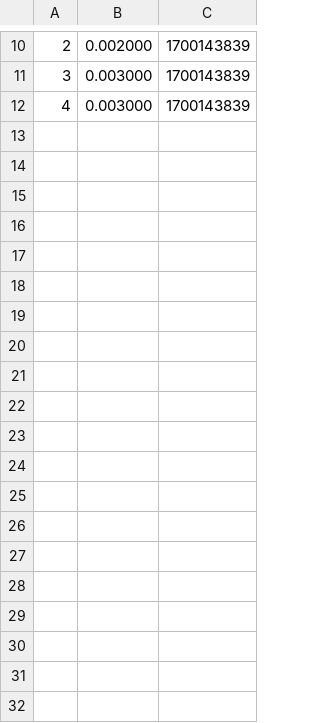
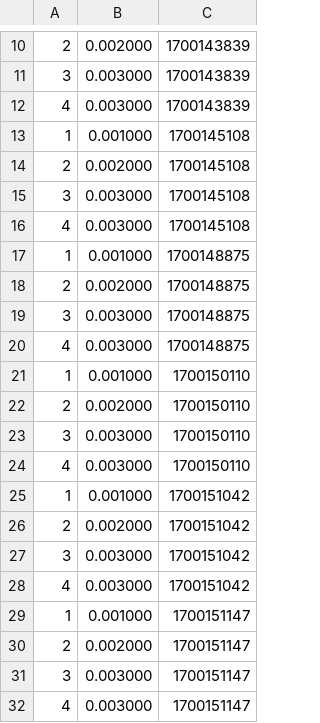
Before and after one commit to Lander0606/osc-final-project, a CSV file: milestone2/milestone2/sensor_db.csv, drawn as a sheet; only a part is shown, gaps mark what is left out; the diff covers the shown part only.

```diff
--- a/milestone2/milestone2/sensor_db.csv
+++ b/milestone2/milestone2/sensor_db.csv
@@ -12 +12,21 @@
 4, 0.003000, 1700143839
+1, 0.001000, 1700145108
+2, 0.002000, 1700145108
+3, 0.003000, 1700145108
+4, 0.003000, 1700145108
+1, 0.001000, 1700148875
+2, 0.002000, 1700148875
+3, 0.003000, 1700148875
+4, 0.003000, 1700148875
+1, 0.001000, 1700150110
+2, 0.002000, 1700150110
+3, 0.003000, 1700150110
+4, 0.003000, 1700150110
+1, 0.001000, 1700151042
+2, 0.002000, 1700151042
+3, 0.003000, 1700151042
+4, 0.003000, 1700151042
+1, 0.001000, 1700151147
+2, 0.002000, 1700151147
+3, 0.003000, 1700151147
+4, 0.003000, 1700151147
```
Also changed, not shown: 16 added rows elsewhere in this file, 3 other files.
